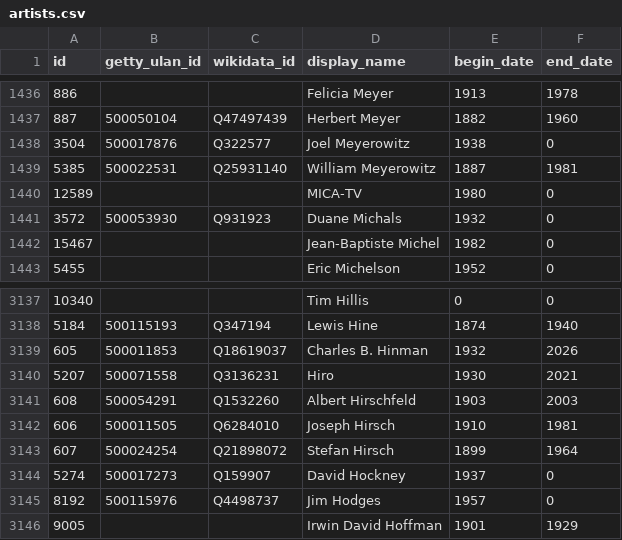
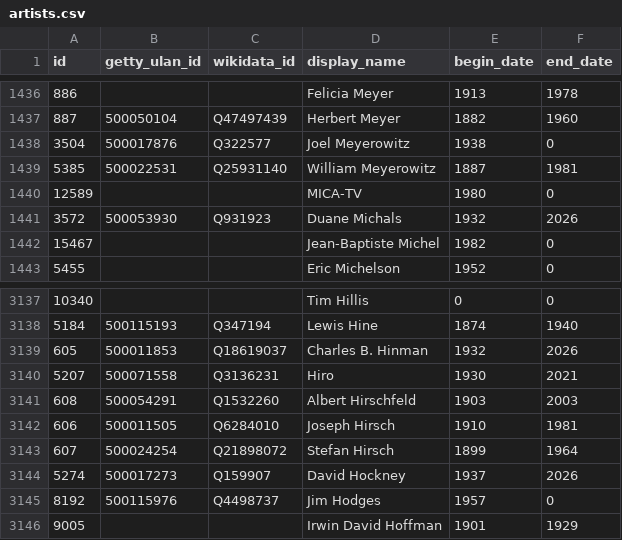
Before and after one commit to whitneymuseum/open-access, a CSV file: artists.csv, drawn as a sheet; only a part is shown, gaps mark what is left out.

Commit message:
Automated update

```diff
--- a/artists.csv
+++ b/artists.csv
@@ -1440,3 +1440,3 @@ id,getty_ulan_id,wikidata_id,display_name,begin_date,end_date
 12589,,,MICA-TV,1980,0
-3572,500053930,Q931923,Duane Michals,1932,0
+3572,500053930,Q931923,Duane Michals,1932,2026
 15467,,,Jean-Baptiste Michel,1982,0
@@ -3143,3 +3143,3 @@ id,getty_ulan_id,wikidata_id,display_name,begin_date,end_date
 607,500024254,Q21898072,Stefan Hirsch,1899,1964
-5274,500017273,Q159907,David Hockney,1937,0
+5274,500017273,Q159907,David Hockney,1937,2026
 8192,500115976,Q4498737,Jim Hodges,1957,0
```
